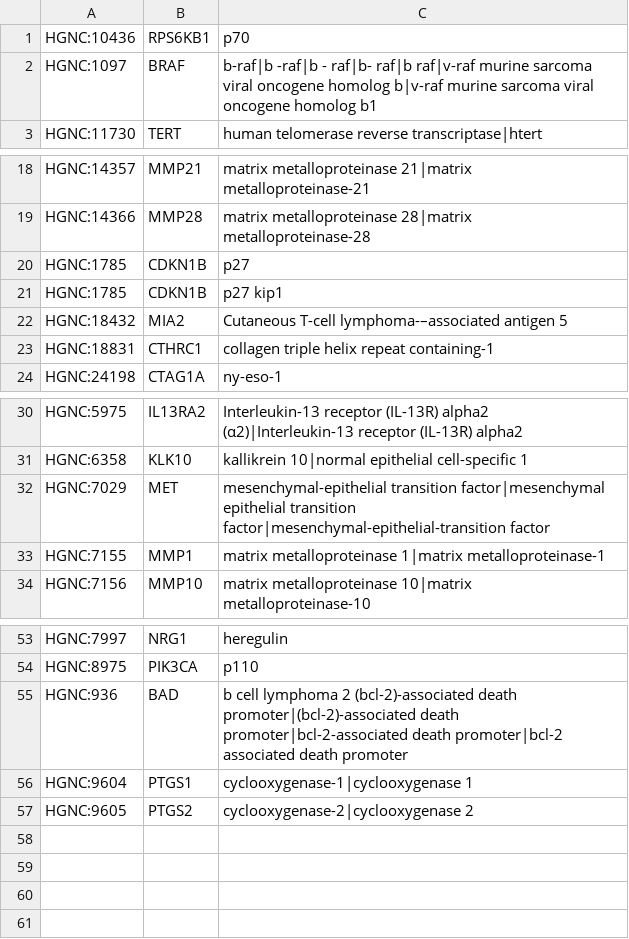
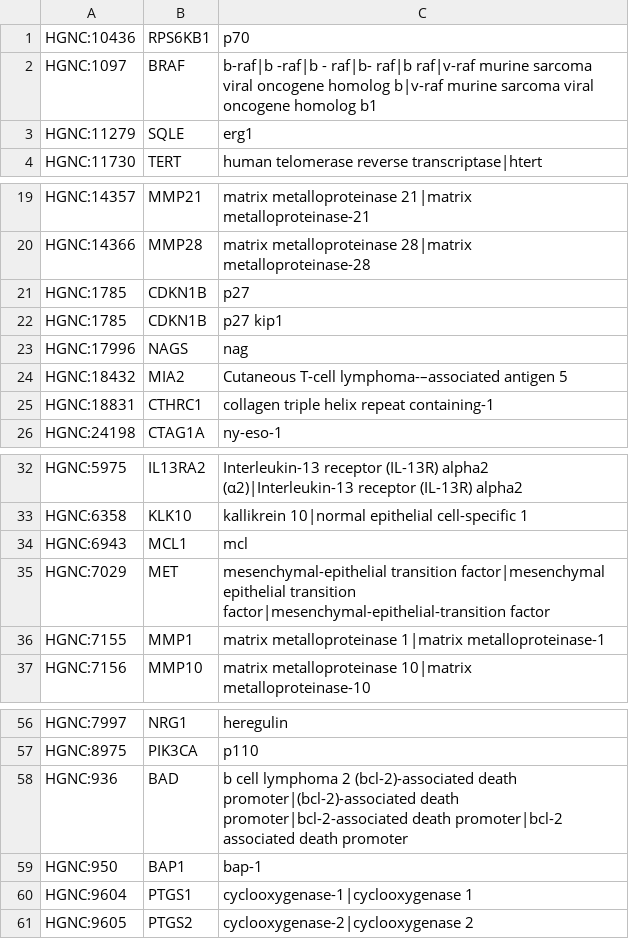
Before and after one commit to jakelever/biowordlists, a TSV file: custom/additions_genes.tsv, drawn as a sheet; only a part is shown, gaps mark what is left out; the diff names each change by its address in the sheet, - before the commit and + after, or states it on an @@ line.

```diff
--- a/custom/additions_genes.tsv
+++ b/custom/additions_genes.tsv
+row 3: HGNC:11279 | SQLE | erg1
+row 23: HGNC:17996 | NAGS | nag
+row 34: HGNC:6943 | MCL1 | mcl
+row 59: HGNC:950 | BAP1 | bap-1
```
Also changed, not shown: custom/deletions_cancers.tsv, 3 other files.
